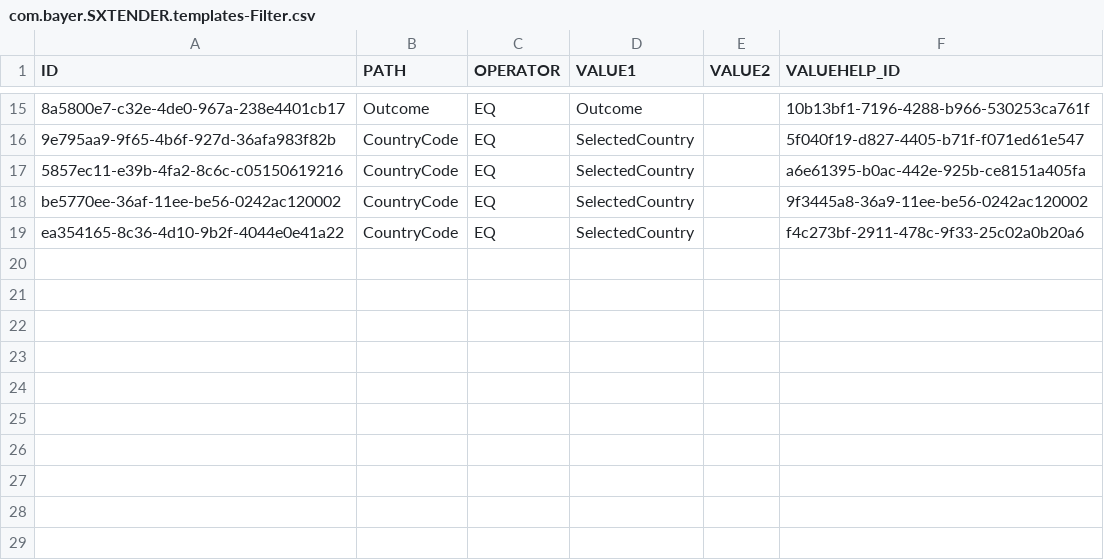
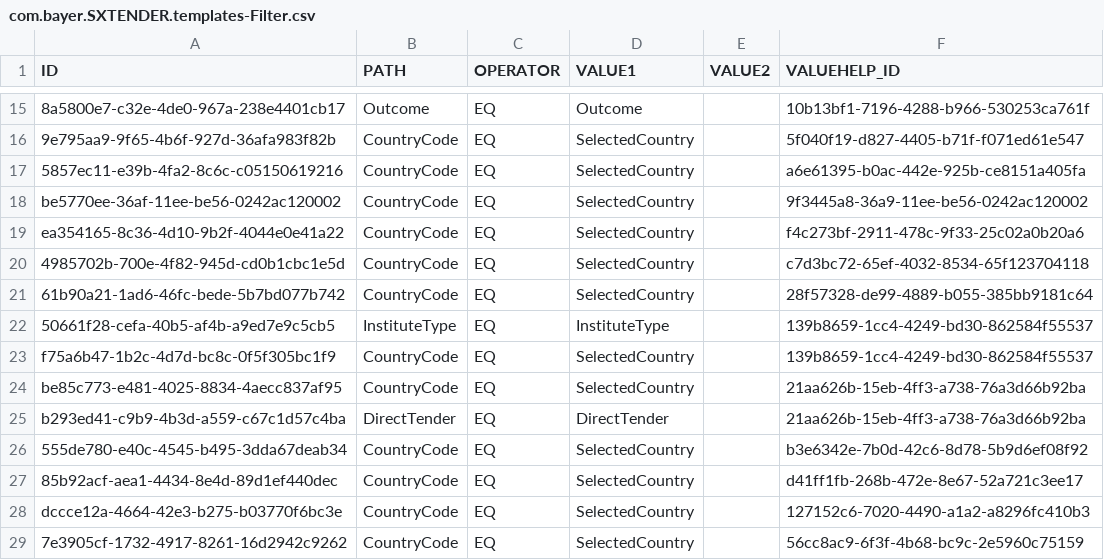
Before and after one commit to mandar-velankar/FAST_UI_TEMPLATES, a CSV file: db/data/com.bayer.SXTENDER.templates-Filter.csv, drawn as a sheet; only a part is shown, gaps mark what is left out.

```diff
--- a/db/data/com.bayer.SXTENDER.templates-Filter.csv
+++ b/db/data/com.bayer.SXTENDER.templates-Filter.csv
@@ -19 +19,11 @@ be5770ee-36af-11ee-be56-0242ac120002;CountryCode;EQ;SelectedCountry;;9f3445a8-36
 ea354165-8c36-4d10-9b2f-4044e0e41a22;CountryCode;EQ;SelectedCountry;;f4c273bf-2911-478c-9f33-25c02a0b20a6
+4985702b-700e-4f82-945d-cd0b1cbc1e5d;CountryCode;EQ;SelectedCountry;;c7d3bc72-65ef-4032-8534-65f123704118
+61b90a21-1ad6-46fc-bede-5b7bd077b742;CountryCode;EQ;SelectedCountry;;28f57328-de99-4889-b055-385bb9181c64
+50661f28-cefa-40b5-af4b-a9ed7e9c5cb5;InstituteType;EQ;InstituteType;;139b8659-1cc4-4249-bd30-862584f55537
+f75a6b47-1b2c-4d7d-bc8c-0f5f305bc1f9;CountryCode;EQ;SelectedCountry;;139b8659-1cc4-4249-bd30-862584f55537
+be85c773-e481-4025-8834-4aecc837af95;CountryCode;EQ;SelectedCountry;;21aa626b-15eb-4ff3-a738-76a3d66b92ba
+b293ed41-c9b9-4b3d-a559-c67c1d57c4ba;DirectTender;EQ;DirectTender;;21aa626b-15eb-4ff3-a738-76a3d66b92ba
+555de780-e40c-4545-b495-3dda67deab34;CountryCode;EQ;SelectedCountry;;b3e6342e-7b0d-42c6-8d78-5b9d6ef08f92
+85b92acf-aea1-4434-8e4d-89d1ef440dec;CountryCode;EQ;SelectedCountry;;d41ff1fb-268b-472e-8e67-52a721c3ee17
+dccce12a-4664-42e3-b275-b03770f6bc3e;CountryCode;EQ;SelectedCountry;;127152c6-7020-4490-a1a2-a8296fc410b3
+7e3905cf-1732-4917-8261-16d2942c9262;CountryCode;EQ;SelectedCountry;;56cc8ac9-6f3f-4b68-bc9c-2e5960c75159
```
Also changed, not shown: db/data/com.bayer.SXTENDER.templates-Column.csv, db/data/com.bayer.SXTENDER.templates-FormContainer.csv, 13 other files.
